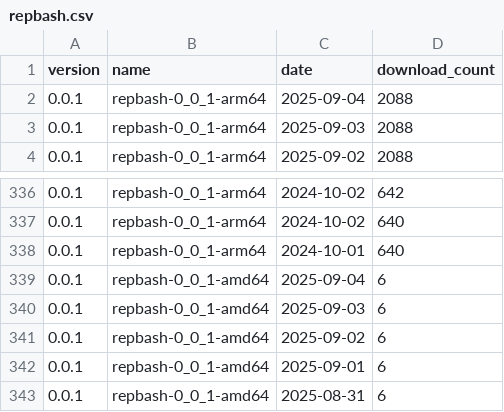
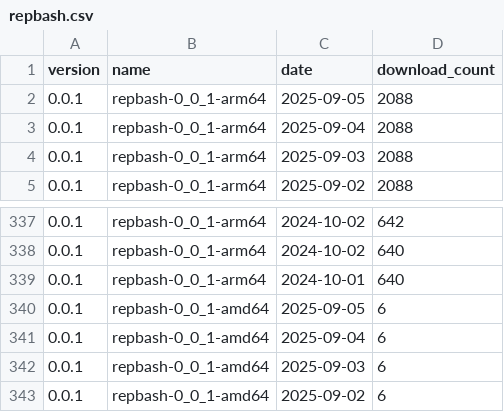
Before and after one commit to puutaro/CommandClick, a CSV file: statistics/download_count/repbash.csv, drawn as a sheet; only a part is shown, gaps mark what is left out; the shorter side is filled out with more unchanged rows; the diff names each change by its address in the sheet, - before the commit and + after, or states it on an @@ line.

```diff
--- a/statistics/download_count/repbash.csv
+++ b/statistics/download_count/repbash.csv
+row 2: 0.0.1 | repbash-0_0_1-arm64 | 2025-09-05 | 2088
+row 340: 0.0.1 | repbash-0_0_1-amd64 | 2025-09-05 | 6
```
Also changed, not shown: statistics/download_count/CommandClick-Linux.csv, statistics/download_count/CommandClick.csv, 2 other files.
